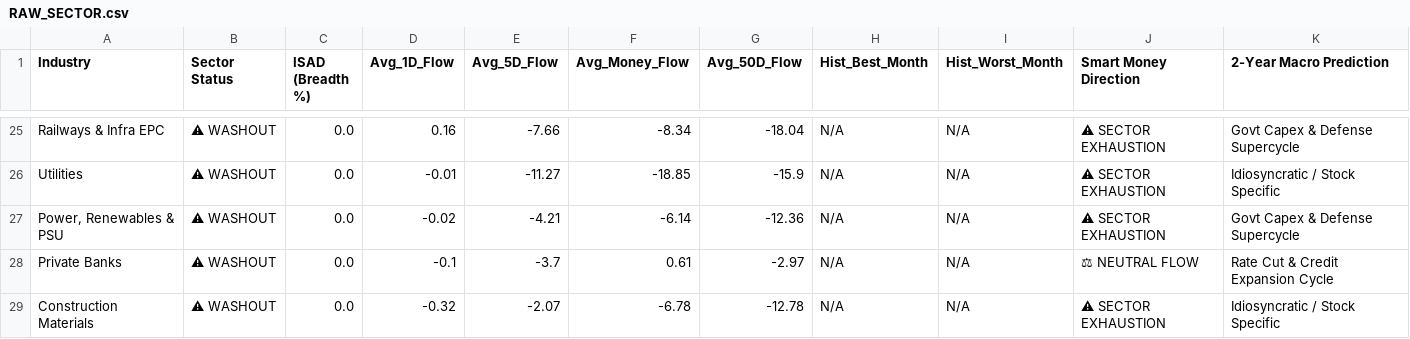
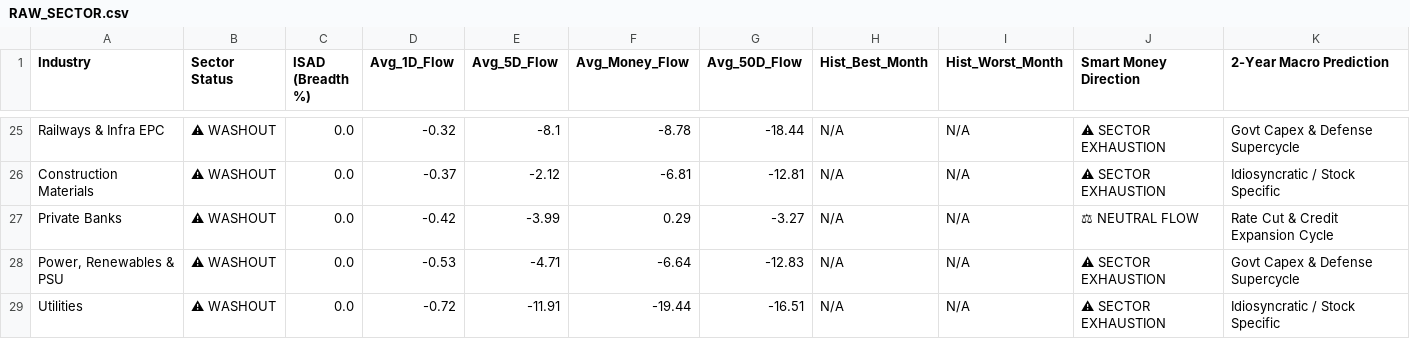
Before and after one commit to bornsupreme21-pk/nbt-quantum-engine, a CSV file: RAW_SECTOR.csv, drawn as a sheet; only a part is shown, gaps mark what is left out; removed rows and columns are numbered as before the commit, all else as after; the diff covers the shown part only; the diff names each change by its address in the sheet, - before the commit and + after, or states it on an @@ line.

```diff
--- a/RAW_SECTOR.csv
+++ b/RAW_SECTOR.csv
-D25 (Avg_1D_Flow): 0.16
+D25 (Avg_1D_Flow): -0.32
-E25 (Avg_5D_Flow): -7.66
+E25 (Avg_5D_Flow): -8.1
-F25 (Avg_Money_Flow): -8.34
+F25 (Avg_Money_Flow): -8.78
-G25 (Avg_50D_Flow): -18.04
+G25 (Avg_50D_Flow): -18.44
-A26 (Industry): Utilities
+A26 (Industry): Construction Materials
-D26 (Avg_1D_Flow): -0.01
+D26 (Avg_1D_Flow): -0.37
-E26 (Avg_5D_Flow): -11.27
+E26 (Avg_5D_Flow): -2.12
-F26 (Avg_Money_Flow): -18.85
+F26 (Avg_Money_Flow): -6.81
-G26 (Avg_50D_Flow): -15.9
+G26 (Avg_50D_Flow): -12.81
-row 27: Power, Renewables & PSU | ⚠ WASHOUT | 0.0 | -0.02 | -4.21 | -6.14 | -12.36 | N/A | N/A | ⚠ SECTOR EXHAUSTION | Govt Capex & Defense Supercycle
-D27 (Avg_1D_Flow): -0.1
+D27 (Avg_1D_Flow): -0.42
-E27 (Avg_5D_Flow): -3.7
+E27 (Avg_5D_Flow): -3.99
-F27 (Avg_Money_Flow): 0.61
+F27 (Avg_Money_Flow): 0.29
-G27 (Avg_50D_Flow): -2.97
+G27 (Avg_50D_Flow): -3.27
+row 28: Power, Renewables & PSU | ⚠ WASHOUT | 0.0 | -0.53 | -4.71 | -6.64 | -12.83 | N/A | N/A | ⚠ SECTOR EXHAUSTION | Govt Capex & Defense Supercycle
-A29 (Industry): Construction Materials
+A29 (Industry): Utilities
-D29 (Avg_1D_Flow): -0.32
+D29 (Avg_1D_Flow): -0.72
-E29 (Avg_5D_Flow): -2.07
+E29 (Avg_5D_Flow): -11.91
-F29 (Avg_Money_Flow): -6.78
+F29 (Avg_Money_Flow): -19.44
-G29 (Avg_50D_Flow): -12.78
+G29 (Avg_50D_Flow): -16.51
```
Also changed, not shown: 2 added rows, 2 removed rows and 84 edited cells elsewhere in this file, RAW_FEAR_DIP.csv, RAW_INCUBATOR.csv, 5 other files.
